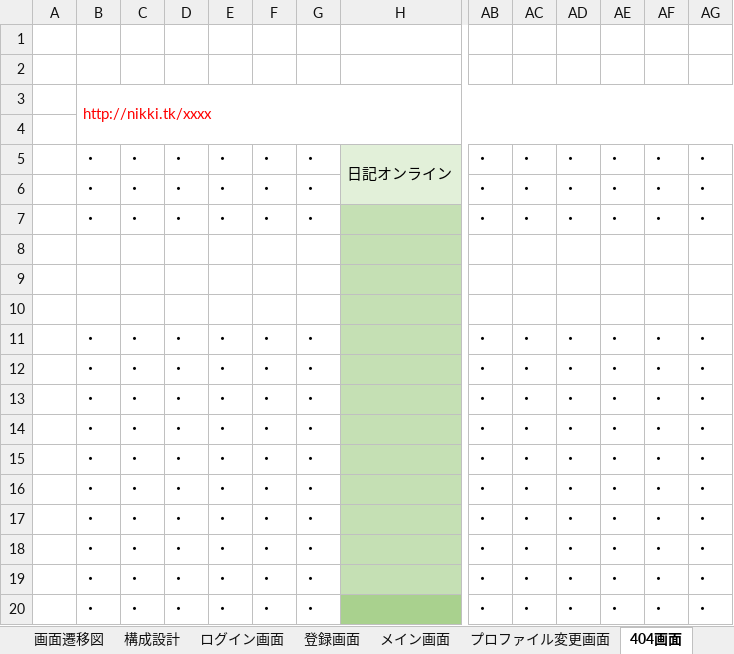
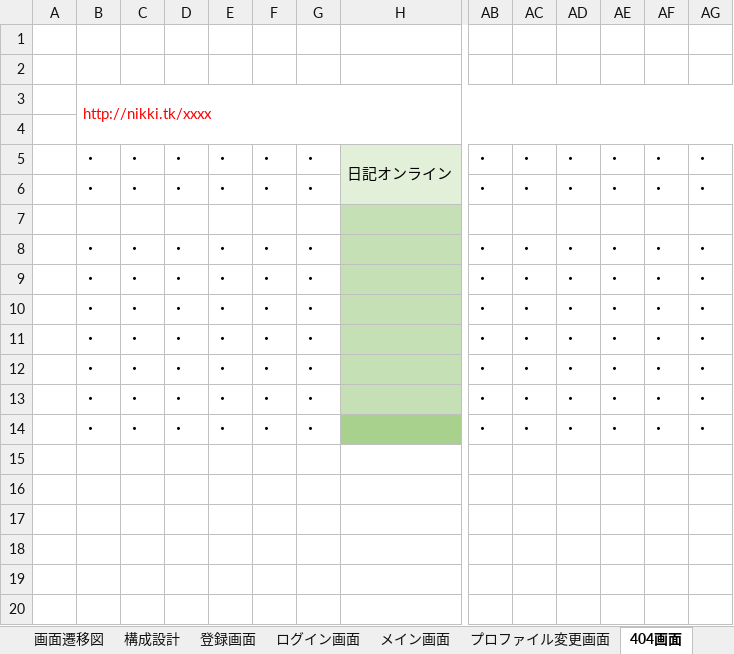
Before and after one commit to phamtrungkha/training-2021, an Excel workbook: NhatKy-Angular/10.設計書/RD-BD-DD.xlsx, sheet 404画面, drawn as a sheet; only a part is shown, gaps mark what is left out; values as stored, in another font and other column widths than the file's, no borders; charts and pictures not drawn; rows hold the shown columns only; the diff names each change by its address in the sheet, - before the commit and + after, or states it on an @@ line.

```diff
--- a/NhatKy-Angular/10.設計書/RD-BD-DD.xlsx (sheet 404画面)
+++ b/NhatKy-Angular/10.設計書/RD-BD-DD.xlsx (sheet 404画面)
@@ sheet tab order changed: 画面遷移図 | 構成設計 | 登録画面 | ログイン画面 | メイン画面 | プロファイル変更画面 | 404画面 @@
-row 7:  | ・ | ・ | ・ | ・ | ・ | ・ |  | ・ | ・ | ・ | ・ | ・ | ・
-row 8: (empty)
-row 9: (empty)
-row 15:  | ・ | ・ | ・ | ・ | ・ | ・ |  | ・ | ・ | ・ | ・ | ・ | ・
-row 16:  | ・ | ・ | ・ | ・ | ・ | ・ |  | ・ | ・ | ・ | ・ | ・ | ・
-row 17:  | ・ | ・ | ・ | ・ | ・ | ・ |  | ・ | ・ | ・ | ・ | ・ | ・
```
Also changed, not shown: sheet プロファイル変更画面, sheet メイン画面, sheet 登録画面, sheet ログイン画面, charts or pictures, NhatKy-Angular/10.設計書/database-design.xlsx, 39 other files.
